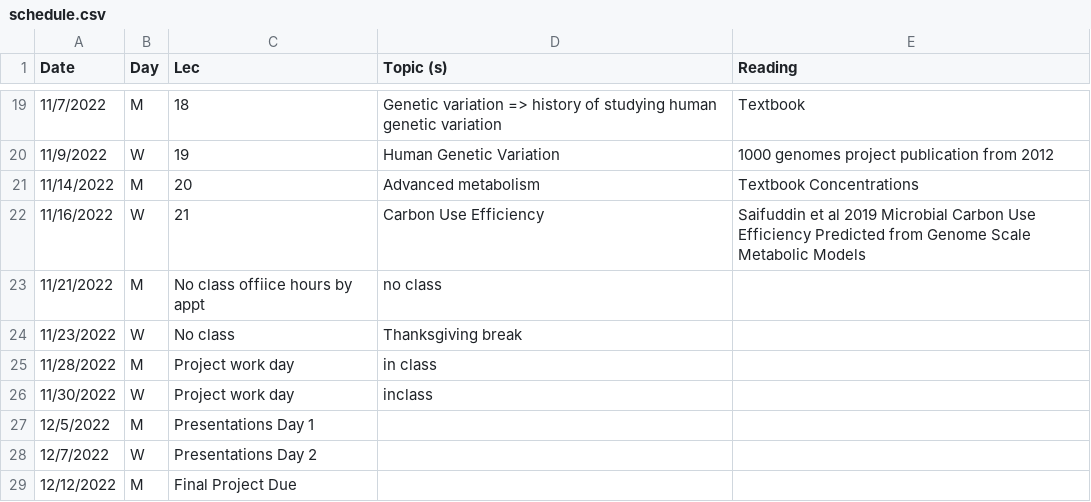
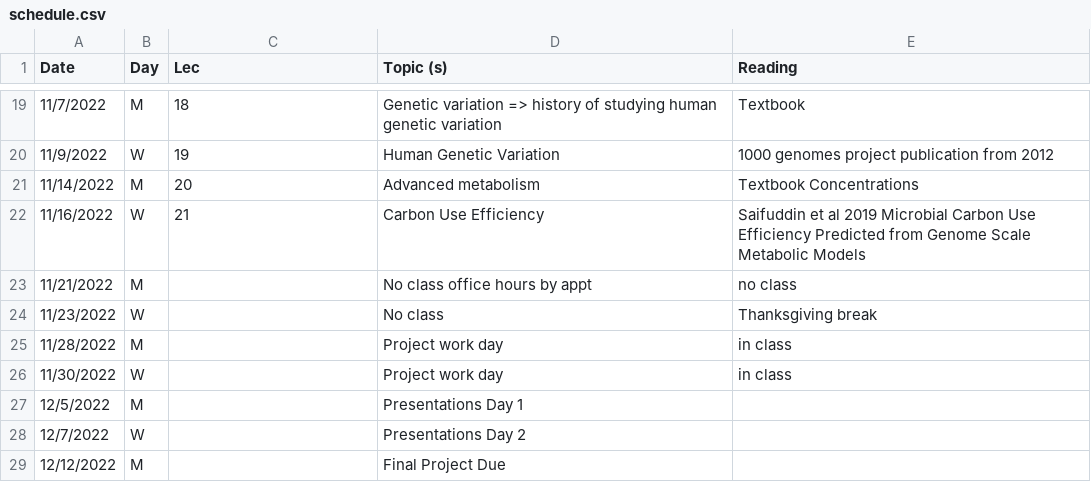
Before and after one commit to bu-bioinfo/bf751, a CSV file: _data/schedule.csv, drawn as a sheet; only a part is shown, gaps mark what is left out.

Commit message:
Update schedule.csv

```diff
--- a/_data/schedule.csv
+++ b/_data/schedule.csv
@@ -22,8 +22,8 @@ Date,Day,Lec,Topic (s),Reading
 11/16/2022,W,21, Carbon Use Efficiency, Saifuddin et al 2019 Microbial Carbon Use Efficiency Predicted from Genome Scale Metabolic Models
-11/21/2022,M,No class offiice hours by appt, no class
-11/23/2022,W,No class, Thanksgiving break,
-11/28/2022,M,Project work day, in class
-11/30/2022,W,Project work day, inclass
-12/5/2022,M,Presentations Day 1,
-12/7/2022,W,Presentations Day 2,
-12/12/2022,M,Final Project Due
+11/21/2022,M,, No class office hours by appt, no class
+11/23/2022,W,, No class, Thanksgiving break
+11/28/2022,M,, Project work day, in class
+11/30/2022,W,, Project work day, in class
+12/5/2022,M,, Presentations Day 1,
+12/7/2022,W,, Presentations Day 2,
+12/12/2022,M,, Final Project Due,
```
